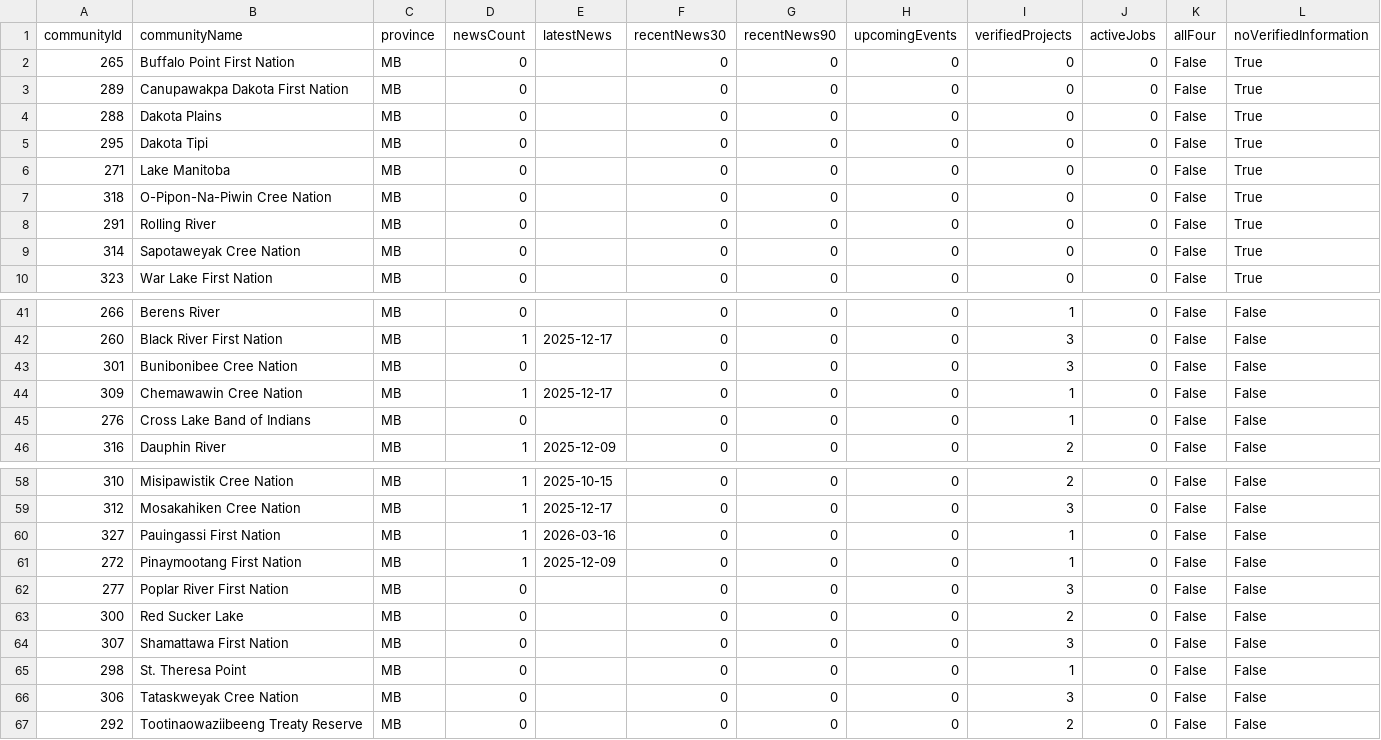
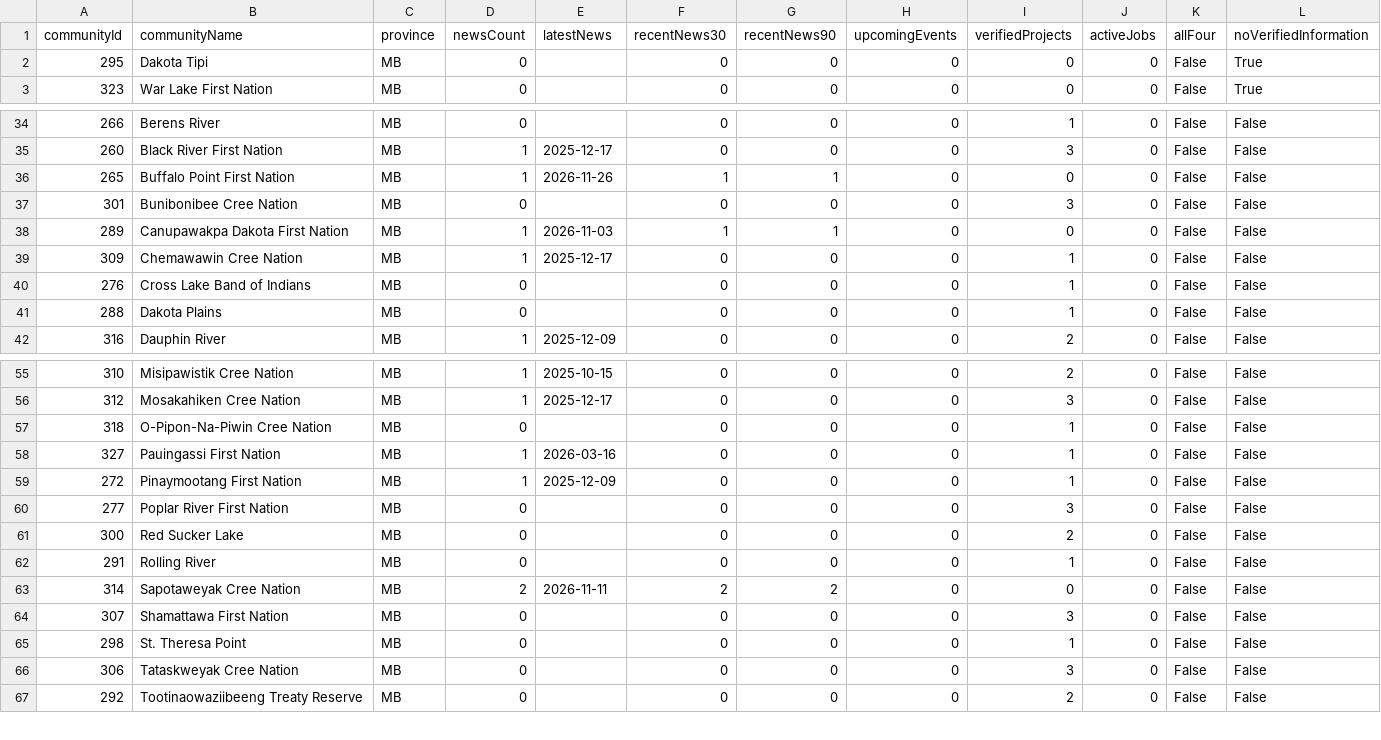
Before and after one commit to SevenGen-Studios/OpenBand, a CSV file: community-coverage-report.csv, drawn as a sheet; only a part is shown, gaps mark what is left out; removed rows and columns are numbered as before the commit, all else as after; rows hold the shown columns only; the diff covers the shown part only; the diff names each change by its address in the sheet, - before the commit and + after, or states it on an @@ line.

Commit message:
Expand recent community coverage and verify original publication dates (#123)
* Expand under-covered Nations and verify custom-post publication dates

* Record the current source-review date for the expanded manifest

* Prioritize recent community news and distinguish past events

```diff
--- a/community-coverage-report.csv
+++ b/community-coverage-report.csv
-row 2: 265 | Buffalo Point First Nation | MB | 0 |  | 0 | 0 | 0 | 0 | 0 | False | True
-row 3: 289 | Canupawakpa Dakota First Nation | MB | 0 |  | 0 | 0 | 0 | 0 | 0 | False | True
-row 4: 288 | Dakota Plains | MB | 0 |  | 0 | 0 | 0 | 0 | 0 | False | True
-row 6: 271 | Lake Manitoba | MB | 0 |  | 0 | 0 | 0 | 0 | 0 | False | True
-row 7: 318 | O-Pipon-Na-Piwin Cree Nation | MB | 0 |  | 0 | 0 | 0 | 0 | 0 | False | True
-row 8: 291 | Rolling River | MB | 0 |  | 0 | 0 | 0 | 0 | 0 | False | True
-row 9: 314 | Sapotaweyak Cree Nation | MB | 0 |  | 0 | 0 | 0 | 0 | 0 | False | True
+row 36: 265 | Buffalo Point First Nation | MB | 1 | 2026-11-26 | 1 | 1 | 0 | 0 | 0 | False | False
+row 38: 289 | Canupawakpa Dakota First Nation | MB | 1 | 2026-11-03 | 1 | 1 | 0 | 0 | 0 | False | False
+row 41: 288 | Dakota Plains | MB | 0 |  | 0 | 0 | 0 | 1 | 0 | False | False
+row 57: 318 | O-Pipon-Na-Piwin Cree Nation | MB | 0 |  | 0 | 0 | 0 | 1 | 0 | False | False
+row 62: 291 | Rolling River | MB | 0 |  | 0 | 0 | 0 | 1 | 0 | False | False
+row 63: 314 | Sapotaweyak Cree Nation | MB | 2 | 2026-11-11 | 2 | 2 | 0 | 0 | 0 | False | False
```
Also changed, not shown: 2 added rows, 1 removed row and 3 edited cells elsewhere in this file, 43 other files.
